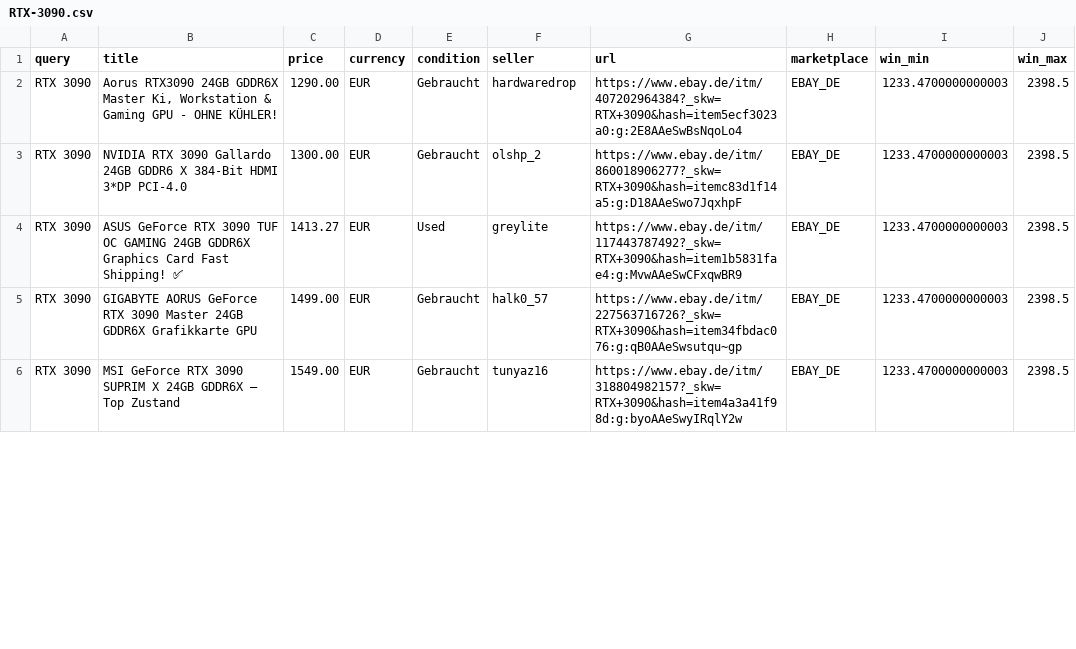
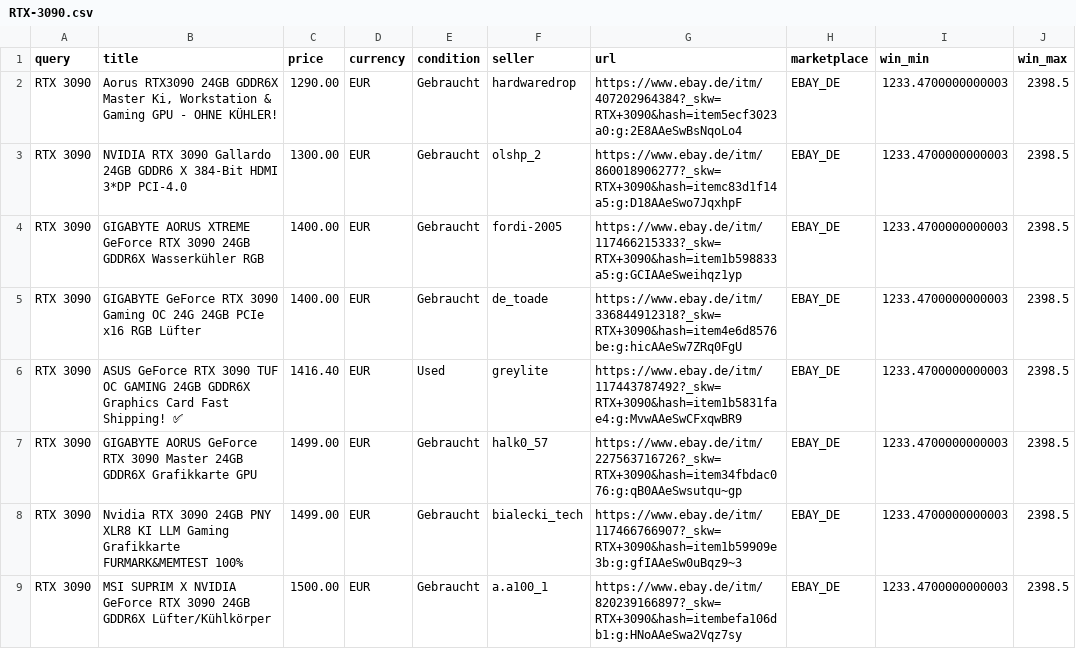
Before and after one commit to aicologne/aic-hardware-deals, a CSV file: site/data/deals/RTX-3090.csv, drawn as a sheet; only a part is shown; the diff covers the shown part only.

```diff
--- a/site/data/deals/RTX-3090.csv
+++ b/site/data/deals/RTX-3090.csv
@@ -3,4 +3,7 @@ RTX 3090,"Aorus RTX3090 24GB GDDR6X Master Ki, Workstation & Gaming GPU - OHNE K
 RTX 3090,NVIDIA RTX 3090 Gallardo 24GB GDDR6 X 384-Bit HDMI 3*DP PCI-4.0,1300.00,EUR,Gebraucht,olshp_2,https://www.ebay.de/itm/860018906277?_skw=RTX+3090&hash=itemc83d1f14a5:g:D18AAeSwo7JqxhpF,EBAY_DE,1233.4700000000003,2398.5
-RTX 3090,ASUS GeForce RTX 3090 TUF OC GAMING 24GB GDDR6X Graphics Card Fast Shipping! ✅,1413.27,EUR,Used,greylite,https://www.ebay.de/itm/117443787492?_skw=RTX+3090&hash=item1b5831fae4:g:MvwAAeSwCFxqwBR9,EBAY_DE,1233.4700000000003,2398.5
+RTX 3090,GIGABYTE AORUS XTREME GeForce RTX 3090 24GB GDDR6X Wasserkühler RGB,1400.00,EUR,Gebraucht,fordi-2005,https://www.ebay.de/itm/117466215333?_skw=RTX+3090&hash=item1b598833a5:g:GCIAAeSweihqz1yp,EBAY_DE,1233.4700000000003,2398.5
+RTX 3090,GIGABYTE GeForce RTX 3090 Gaming OC 24G 24GB PCIe x16 RGB Lüfter,1400.00,EUR,Gebraucht,de_toade,https://www.ebay.de/itm/336844912318?_skw=RTX+3090&hash=item4e6d8576be:g:hicAAeSw7ZRq0FgU,EBAY_DE,1233.4700000000003,2398.5
+RTX 3090,ASUS GeForce RTX 3090 TUF OC GAMING 24GB GDDR6X Graphics Card Fast Shipping! ✅,1416.40,EUR,Used,greylite,https://www.ebay.de/itm/117443787492?_skw=RTX+3090&hash=item1b5831fae4:g:MvwAAeSwCFxqwBR9,EBAY_DE,1233.4700000000003,2398.5
 RTX 3090,GIGABYTE AORUS GeForce RTX 3090 Master 24GB GDDR6X Grafikkarte GPU,1499.00,EUR,Gebraucht,halk0_57,https://www.ebay.de/itm/227563716726?_skw=RTX+3090&hash=item34fbdac076:g:qB0AAeSwsutqu~gp,EBAY_DE,1233.4700000000003,2398.5
-RTX 3090,MSI GeForce RTX 3090 SUPRIM X 24GB GDDR6X – Top Zustand,1549.00,EUR,Gebraucht,tunyaz16,https://www.ebay.de/itm/318804982157?_skw=RTX+3090&hash=item4a3a41f98d:g:byoAAeSwyIRqlY2w,EBAY_DE,1233.4700000000003,2398.5
+RTX 3090,Nvidia RTX 3090 24GB PNY XLR8 KI LLM Gaming Grafikkarte FURMARK&MEMTEST 100%,1499.00,EUR,Gebraucht,bialecki_tech,https://www.ebay.de/itm/117466766907?_skw=RTX+3090&hash=item1b59909e3b:g:gfIAAeSw0uBqz9~3,EBAY_DE,1233.4700000000003,2398.5
+RTX 3090,MSI SUPRIM X NVIDIA GeForce RTX 3090 24GB GDDR6X Lüfter/Kühlkörper,1500.00,EUR,Gebraucht,a.a100_1,https://www.ebay.de/itm/820239166897?_skw=RTX+3090&hash=itembefa106db1:g:HNoAAeSwa2Vqz7sy,EBAY_DE,1233.4700000000003,2398.5
```
Also changed, not shown: 5 added rows, 2 removed rows, 1 moved row and 7 edited cells elsewhere in this file, ebay_deals.csv, site/data/ebay_deals.csv, 39 other files.
